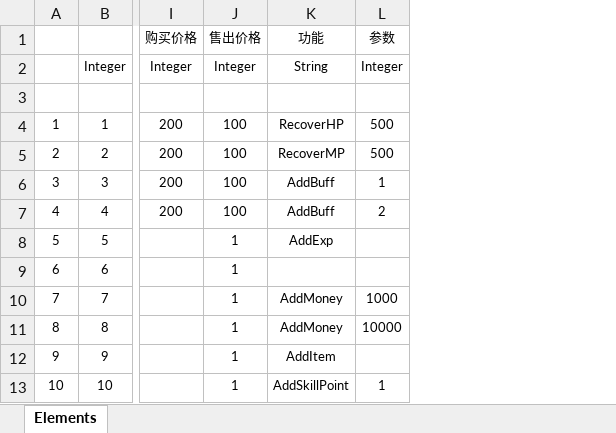
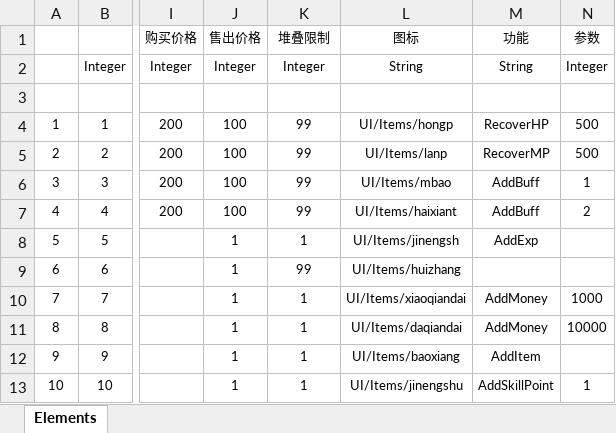
Before and after one commit to deep-river/mmorpg-demo-template, an Excel workbook: Src/Data/Tables/ItemDefine.xlsx, sheet Elements, drawn as a sheet; only a part is shown, gaps mark what is left out; values as stored, in another font and other column widths than the file's, no borders; table styles not drawn; the diff names each change by its address in the sheet, - before the commit and + after, or states it on an @@ line.

Commit message:
Add bag data and protocal define in s/c ends

```diff
--- a/Src/Data/Tables/ItemDefine.xlsx (sheet Elements)
+++ b/Src/Data/Tables/ItemDefine.xlsx (sheet Elements)
+column K (堆叠限制), rows 2-13: Integer | StackLimit | 99 | 99 | 99 | 99 | 1 | 99 | 1 | 1 | 1 | 1
+column L (图标), rows 2-13: String | Icon | UI/Items/hongp | UI/Items/lanp | UI/Items/mbao | UI/Items/haixiant | UI/Items/jinengsh | UI/Items/huizhang | UI/Items/xiaoqiandai | UI/Items/daqiandai | UI/Items/baoxiang | UI/Items/jinengshu
```
Also changed, not shown: 6 other files.
